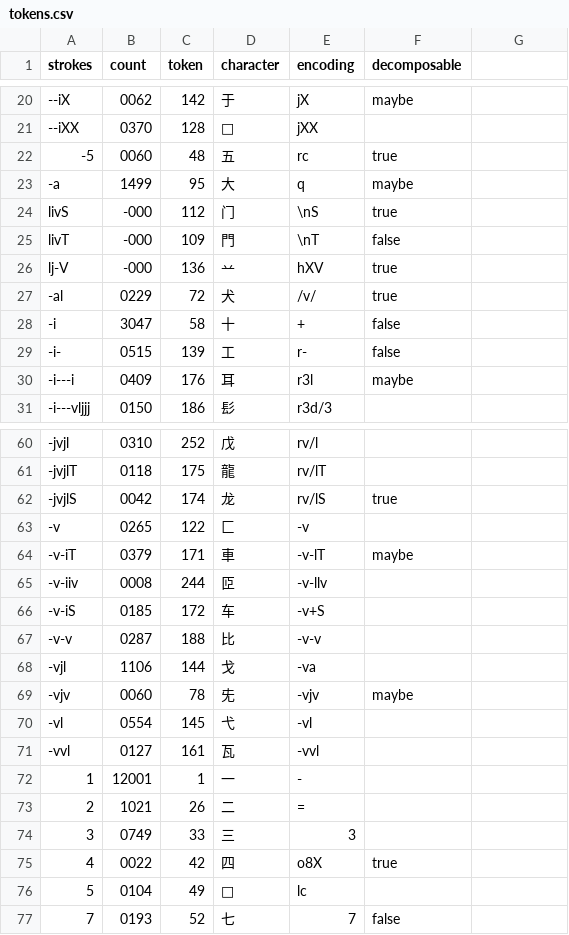
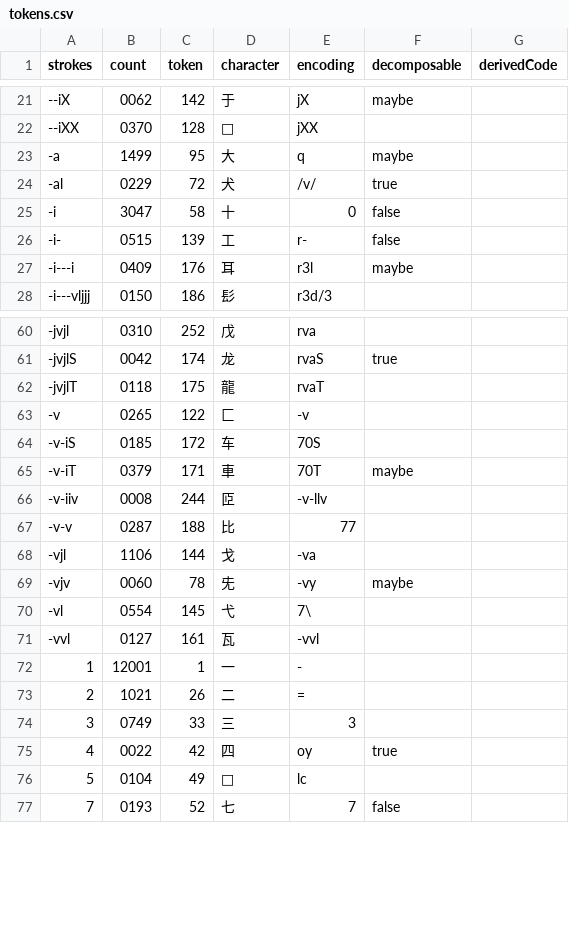
Before and after one commit to andrewjunyoung/symboard, a CSV file: src/oracle/data/tokens.csv, drawn as a sheet; only a part is shown, gaps mark what is left out; the diff covers the shown part only.

Commit message:
Added stroke encodings to (re)generate the tokens file.

```diff
--- a/src/oracle/data/tokens.csv
+++ b/src/oracle/data/tokens.csv
@@ -1 +1 @@
-strokes,count,token,character,encoding,decomposable
+strokes,count,token,character,encoding,decomposable,derivedCode
@@ -22 +22,0 @@ strokes,count,token,character,encoding,decomposable
--5,0060,48,五,rc,true
@@ -24,3 +23,0 @@ strokes,count,token,character,encoding,decomposable
-livS,-000,112,门,\nS,true
-livT,-000,109,門,\nT,false
-lj-V,-000,136,䒑,hXV,true
@@ -28 +25 @@ lj-V,-000,136,䒑,hXV,true
--i,3047,58,十,+,false
+-i,3047,58,十,0,false,
@@ -60,3 +60,3 @@ lj-V,-000,136,䒑,hXV,true
--jvjl,0310,252,戊,rv/l,
--jvjlT,0118,175,龍,rv/lT,
--jvjlS,0042,174,龙,rv/lS,true
+-jvjl,0310,252,戊,rva,,
+-jvjlS,0042,174,龙,rvaS,true,
+-jvjlT,0118,175,龍,rvaT,,
@@ -64 +64,2 @@ lj-V,-000,136,䒑,hXV,true
--v-iT,0379,171,車,-v-lT,maybe
+-v-iS,0185,172,车,70S,,
+-v-iT,0379,171,車,70T,maybe,
@@ -66,2 +67 @@ lj-V,-000,136,䒑,hXV,true
--v-iS,0185,172,车,-v+S,
--v-v,0287,188,比,-v-v,
+-v-v,0287,188,比,77,,
@@ -69,2 +69,2 @@ lj-V,-000,136,䒑,hXV,true
--vjv,0060,78,兂,-vjv,maybe
--vl,0554,145,弋,-vl,
+-vjv,0060,78,兂,-vy,maybe,
+-vl,0554,145,弋,7\,,
@@ -75 +75 @@ lj-V,-000,136,䒑,hXV,true
-4,0022,42,四,o8X,true
+4,0022,42,四,oy,true,
```
Also changed, not shown: 5 added rows, 3 removed rows, 6 moved rows and 89 edited cells elsewhere in this file, 1 other file.
